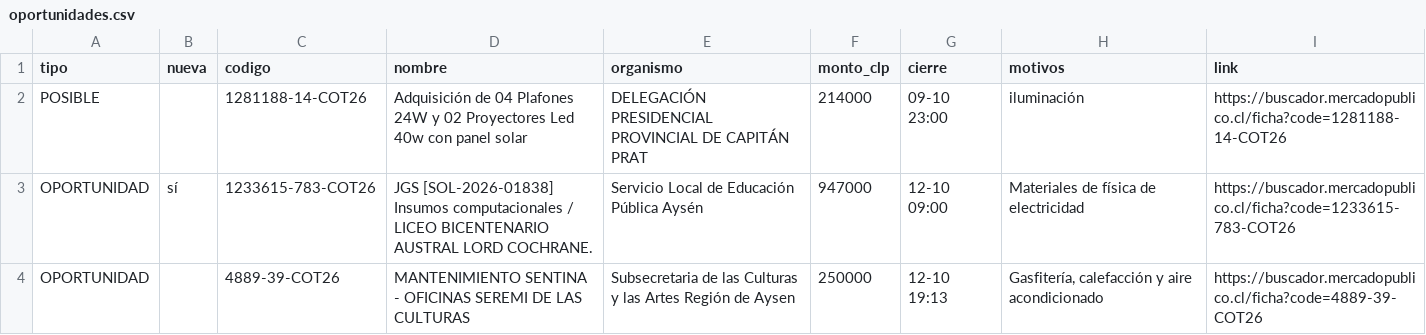
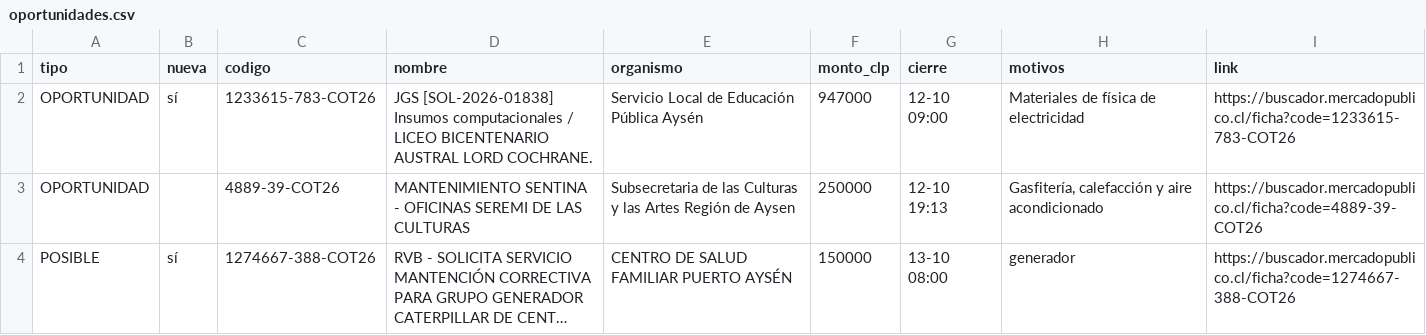
Before and after one commit to ricardoarevalo2/radar-aysen, a CSV file: docs/z-f3312e8e/oportunidades.csv, drawn as a sheet; only a part is shown; the shorter side is filled out with more unchanged rows; long unchanged cells end in …; the diff names each change by its address in the sheet, - before the commit and + after, or states it on an @@ line.

```diff
--- a/docs/z-f3312e8e/oportunidades.csv
+++ b/docs/z-f3312e8e/oportunidades.csv
-row 2: POSIBLE |  | 1281188-14-COT26 | Adquisición de 04 Plafones 24W y 02 Proyectores Led 40w con panel solar | DELEGACIÓN PRESIDENCIAL PROVINCIAL DE CAPITÁN PRAT | 214000 | 09-10 23:00 | iluminación | https://buscador.mercadopublico.cl/ficha?code=1281188-14-COT26
```
Also changed, not shown: 5 other files.
